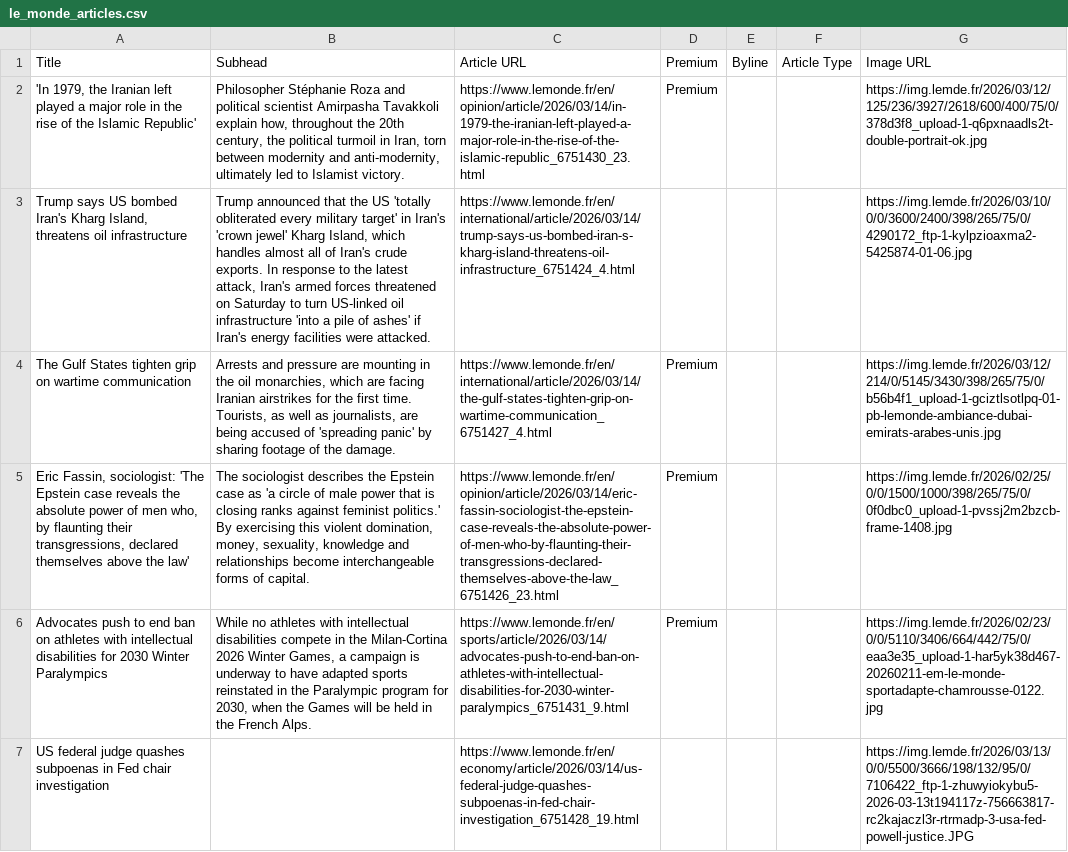
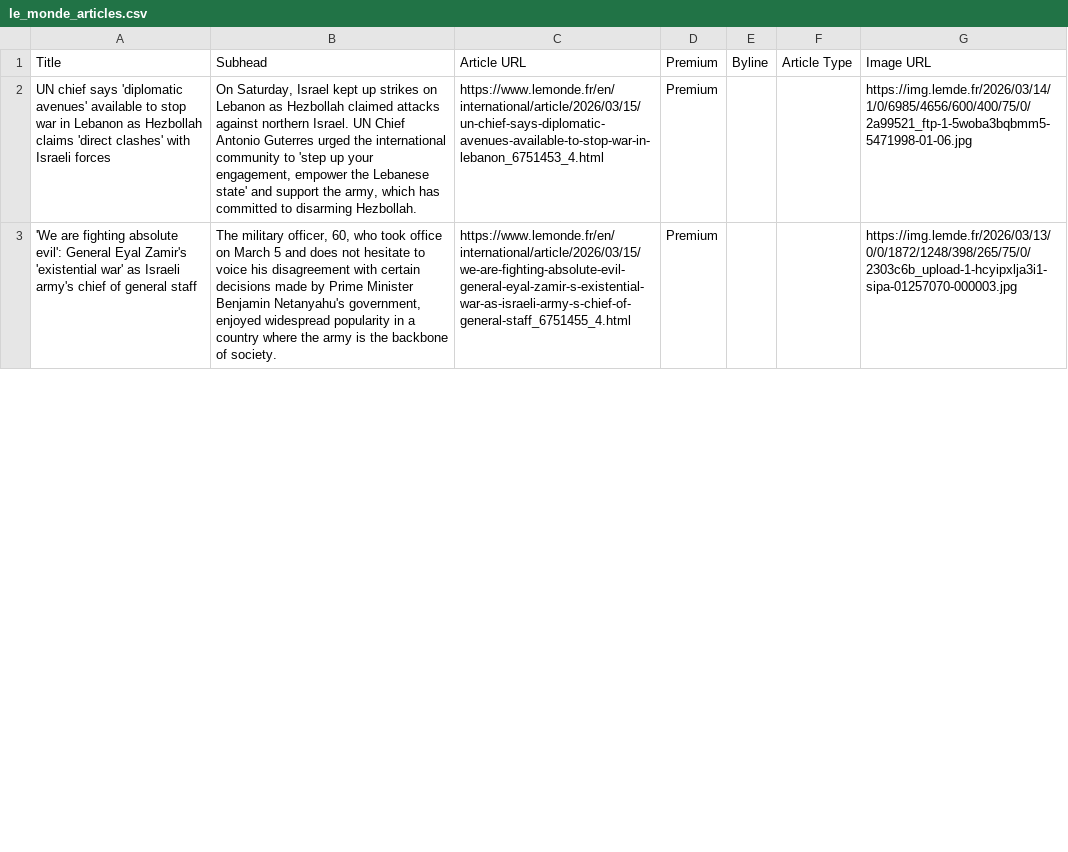
Before and after one commit to XiumeiDong/homework-07, a CSV file: le_monde_articles.csv, drawn as a sheet; only a part is shown; removed rows and columns are numbered as before the commit, all else as after; the diff covers the shown part only; the diff names each change by its address in the sheet, - before the commit and + after, or states it on an @@ line.

```diff
--- a/le_monde_articles.csv
+++ b/le_monde_articles.csv
-A2: 'In 1979, the Iranian left played a major role in the rise of the Islamic Republic'
+A2: UN chief says 'diplomatic avenues' available to stop war in Lebanon as Hezbollah claims 'direct clashes' with Israeli forces
-B2: Philosopher Stéphanie Roza and political scientist Amirpasha Tavakkoli explain how, throughout the 20th century, the political turmoil in Iran, torn between modernity and anti-modernity, ultimately led to Islamist victory.
+B2: On Saturday, Israel kept up strikes on Lebanon as Hezbollah claimed attacks against northern Israel. UN Chief Antonio Guterres urged the international community to 'step up your engagement, empower the Lebanese state' and support the army, which has committed to disarming Hezbollah.
-C2: https://www.lemonde.fr/en/opinion/article/2026/03/14/in-1979-the-iranian-left-played-a-major-role-in-the-rise-of-the-islamic-republic_6751430_23.html
+C2: https://www.lemonde.fr/en/international/article/2026/03/15/un-chief-says-diplomatic-avenues-available-to-stop-war-in-lebanon_6751453_4.html
-G2: https://img.lemde.fr/2026/03/12/125/236/3927/2618/600/400/75/0/378d3f8_upload-1-q6pxnaadls2t-double-portrait-ok.jpg
+G2: https://img.lemde.fr/2026/03/14/1/0/6985/4656/600/400/75/0/2a99521_ftp-1-5woba3bqbmm5-5471998-01-06.jpg
-row 3: Trump says US bombed Iran's Kharg Island, threatens oil infrastructure | Trump announced that the US 'totally obliterated every military target' in Iran's 'crown jewel' Kharg Island, which handles almost all of Iran's crude exports. In response to the latest attack, Iran's armed forces threatened on Saturday to turn US-linked oil infrastructure 'into a pile of ashes' if Iran's energy facilities were attacked. | https://www.lemonde.fr/en/international/article/2026/03/14/trump-says-us-bombed-iran-s-kharg-island-threatens-oil-infrastructure_6751424_4.html |  |  |  | https://img.lemde.fr/2026/03/10/0/0/3600/2400/398/265/75/0/4290172_ftp-1-kylpzioaxma2-5425874-01-06.jpg
-row 4: The Gulf States tighten grip on wartime communication | Arrests and pressure are mounting in the oil monarchies, which are facing Iranian airstrikes for the first time. Tourists, as well as journalists, are being accused of 'spreading panic' by sharing footage of the damage. | https://www.lemonde.fr/en/international/article/2026/03/14/the-gulf-states-tighten-grip-on-wartime-communication_6751427_4.html | Premium |  |  | https://img.lemde.fr/2026/03/12/214/0/5145/3430/398/265/75/0/b56b4f1_upload-1-gciztlsotlpq-01-pb-lemonde-ambiance-dubai-emirats-arabes-unis.jpg
-A3: Eric Fassin, sociologist: 'The Epstein case reveals the absolute power of men who, by flaunting their transgressions, declared themselves above the law'
+A3: 'We are fighting absolute evil': General Eyal Zamir's 'existential war' as Israeli army's chief of general staff
-B3: The sociologist describes the Epstein case as 'a circle of male power that is closing ranks against feminist politics.' By exercising this violent domination, money, sexuality, knowledge and relationships become interchangeable forms of capital.
+B3: The military officer, 60, who took office on March 5 and does not hesitate to voice his disagreement with certain decisions made by Prime Minister Benjamin Netanyahu's government, enjoyed widespread popularity in a country where the army is the backbone of society.
-C3: https://www.lemonde.fr/en/opinion/article/2026/03/14/eric-fassin-sociologist-the-epstein-case-reveals-the-absolute-power-of-men-who-by-flaunting-their-transgressions-declared-themselves-above-the-law_6751426_23.html
+C3: https://www.lemonde.fr/en/international/article/2026/03/15/we-are-fighting-absolute-evil-general-eyal-zamir-s-existential-war-as-israeli-army-s-chief-of-general-staff_6751455_4.html
-G3: https://img.lemde.fr/2026/02/25/0/0/1500/1000/398/265/75/0/0f0dbc0_upload-1-pvssj2m2bzcb-frame-1408.jpg
+G3: https://img.lemde.fr/2026/03/13/0/0/1872/1248/398/265/75/0/2303c6b_upload-1-hcyipxlja3i1-sipa-01257070-000003.jpg
-row 6: Advocates push to end ban on athletes with intellectual disabilities for 2030 Winter Paralympics | While no athletes with intellectual disabilities compete in the Milan-Cortina 2026 Winter Games, a campaign is underway to have adapted sports reinstated in the Paralympic program for 2030, when the Games will be held in the French Alps. | https://www.lemonde.fr/en/sports/article/2026/03/14/advocates-push-to-end-ban-on-athletes-with-intellectual-disabilities-for-2030-winter-paralympics_6751431_9.html | Premium |  |  | https://img.lemde.fr/2026/02/23/0/0/5110/3406/664/442/75/0/eaa3e35_upload-1-har5yk38d467-20260211-em-le-monde-sportadapte-chamrousse-0122.jpg
-row 7: US federal judge quashes subpoenas in Fed chair investigation |  | https://www.lemonde.fr/en/economy/article/2026/03/14/us-federal-judge-quashes-subpoenas-in-fed-chair-investigation_6751428_19.html |  |  |  | https://img.lemde.fr/2026/03/13/0/0/5500/3666/198/132/95/0/7106422_ftp-1-zhuwyiokybu5-2026-03-13t194117z-756663817-rc2kajaczl3r-rtrmadp-3-usa-fed-powell-justice.JPG
```
Also changed, not shown: 12 added rows, 8 removed rows and 20 edited cells elsewhere in this file.
